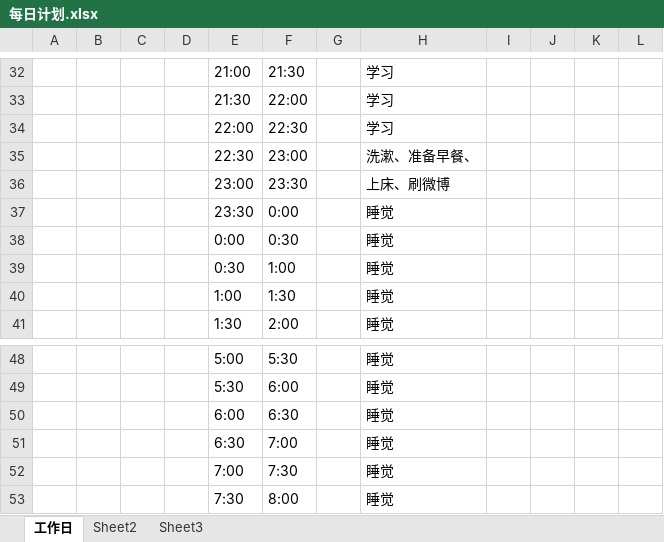
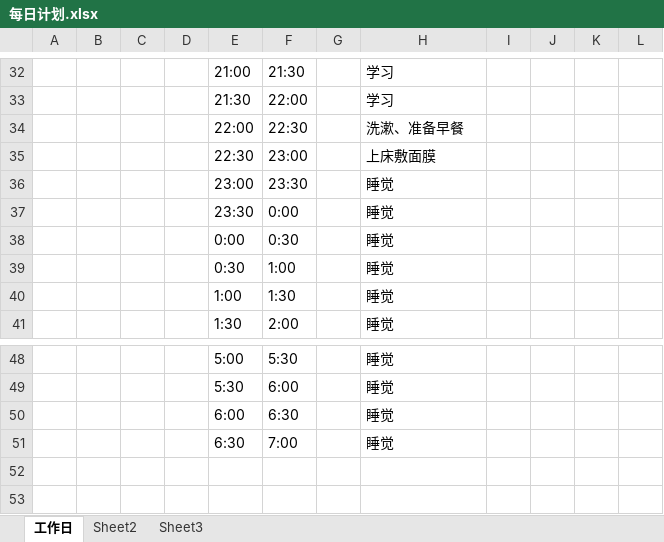
Before and after one commit to Yagami2013/NBS-SDK-PerformanceTest, an Excel workbook: 每日计划.xlsx, sheet 工作日, drawn as a sheet; only a part is shown, gaps mark what is left out; values as stored, in another font and other column widths than the file's, no cell formats; table styles not drawn; removed rows and columns are numbered as before the commit, all else as after; the diff covers the shown part only; the diff names each change by its address in the sheet, - before the commit and + after, or states it on an @@ line.

```diff
--- a/每日计划.xlsx (sheet 工作日)
+++ b/每日计划.xlsx (sheet 工作日)
-H34: 学习
+H34: 洗漱、准备早餐
-H35: 洗漱、准备早餐、
+H35: 上床敷面膜
-H36: 上床、刷微博
+H36: 睡觉
-row 52:  |  |  |  | 7:00 | 7:30 |  | 睡觉
-row 53:  |  |  |  | 7:30 | 8:00 |  | 睡觉
```
Also changed, not shown: 1 added row, 1 removed row, 13 edited cells and merged cells elsewhere in this sheet, cell formats.
